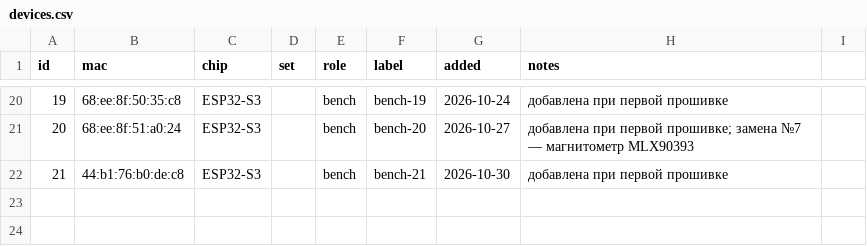
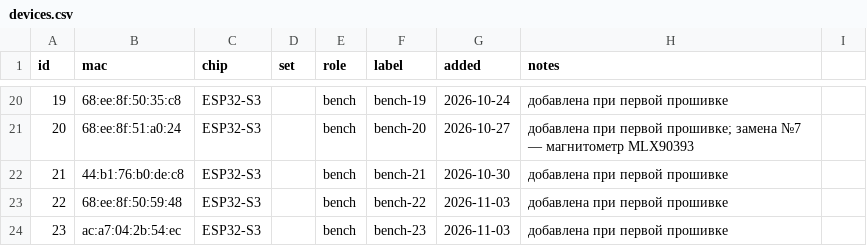
Before and after one commit to bridge42worlds/wheel2, a CSV file: registry/devices.csv, drawn as a sheet; only a part is shown, gaps mark what is left out; the diff names each change by its address in the sheet, - before the commit and + after, or states it on an @@ line.

```diff
--- a/registry/devices.csv
+++ b/registry/devices.csv
+row 23: 22 | 68:ee:8f:50:59:48 | ESP32-S3 |  | bench | bench-22 | 2026-11-03 | добавлена при первой прошивке
+row 24: 23 | ac:a7:04:2b:54:ec | ESP32-S3 |  | bench | bench-23 | 2026-11-03 | добавлена при первой прошивке
```
Also changed, not shown: 43 other files.
